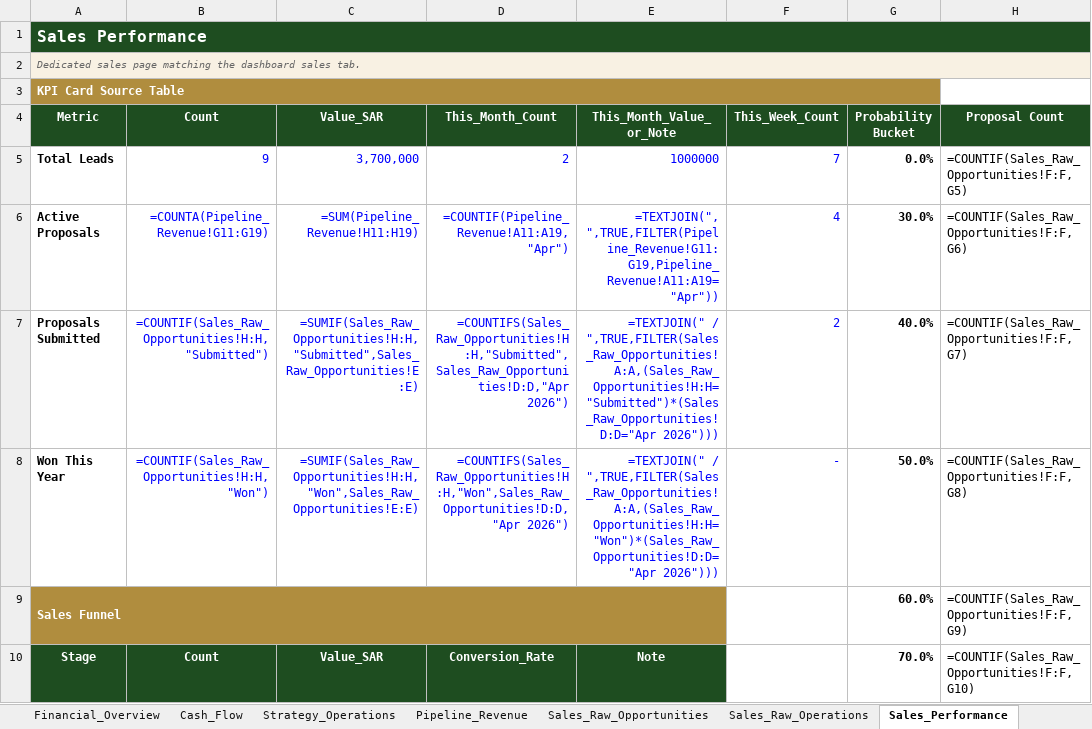
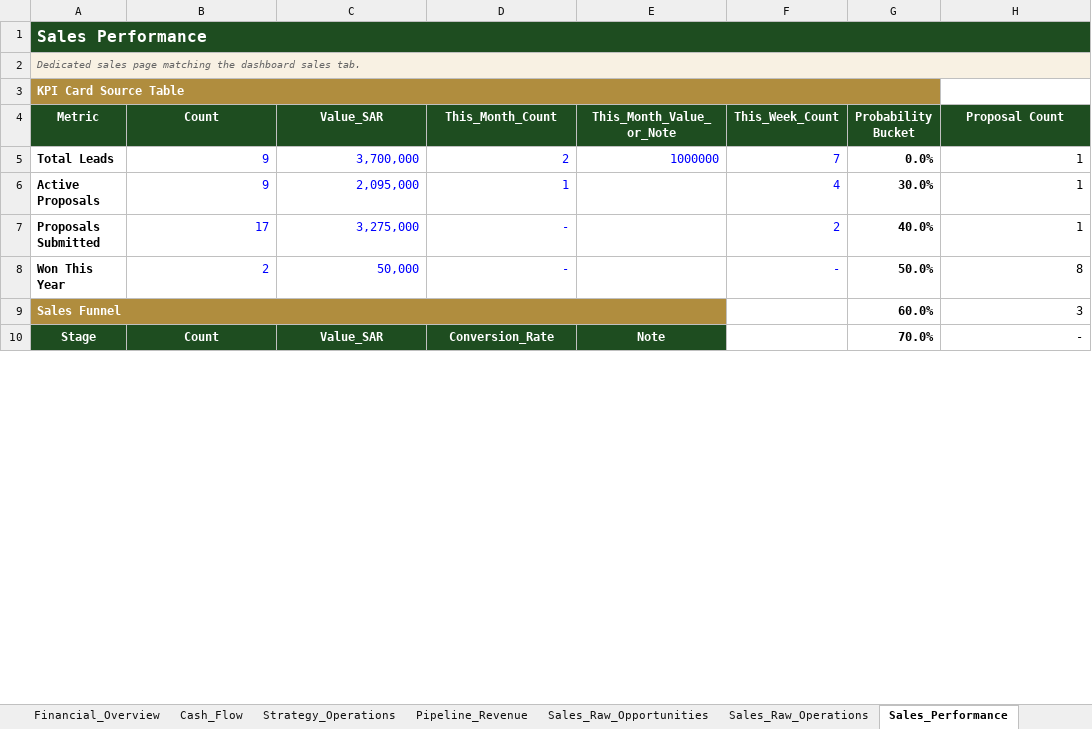
Before and after one commit to akamel969600-afk/Safa3, an Excel workbook: data.xlsx, sheet Sales_Performance, drawn as a sheet; only a part is shown; values as stored, in another font and other column widths than the file's, no borders; formulas without a stored value are shown as written; the diff covers the shown part only; the diff names each change by its address in the sheet, - before the commit and + after, or states it on an @@ line.

```diff
--- a/data.xlsx (sheet Sales_Performance)
+++ b/data.xlsx (sheet Sales_Performance)
-H5 (Proposal Count): =COUNTIF(Sales_Raw_Opportunities!F:F,G5)
+H5 (Proposal Count): 1
-B6 (Count): =COUNTA(Pipeline_Revenue!G11:G19)
+B6 (Count): 9
-C6 (Value_SAR): =SUM(Pipeline_Revenue!H11:H19)
+C6 (Value_SAR): 2,095,000
-D6 (This_Month_Count): =COUNTIF(Pipeline_Revenue!A11:A19,"Apr")
+D6 (This_Month_Count): 1
-E6 (This_Month_Value_or_Note): =TEXTJOIN(", ",TRUE,FILTER(Pipeline_Revenue!G11:G19,Pipeline_Revenue!A11:A19="Apr"))
+E6 (This_Month_Value_or_Note): (empty)
-H6 (Proposal Count): =COUNTIF(Sales_Raw_Opportunities!F:F,G6)
+H6 (Proposal Count): 1
-B7 (Count): =COUNTIF(Sales_Raw_Opportunities!H:H,"Submitted")
+B7 (Count): 17
-C7 (Value_SAR): =SUMIF(Sales_Raw_Opportunities!H:H,"Submitted",Sales_Raw_Opportunities!E:E)
+C7 (Value_SAR): 3,275,000
-D7 (This_Month_Count): =COUNTIFS(Sales_Raw_Opportunities!H:H,"Submitted",Sales_Raw_Opportunities!D:D,"Apr 2026")
+D7 (This_Month_Count): -
-E7 (This_Month_Value_or_Note): =TEXTJOIN(" / ",TRUE,FILTER(Sales_Raw_Opportunities!A:A,(Sales_Raw_Opportunities!H:H="Submitted")*(Sales_Raw_Opportunities!D:D="Apr 2026")))
+E7 (This_Month_Value_or_Note): (empty)
-H7 (Proposal Count): =COUNTIF(Sales_Raw_Opportunities!F:F,G7)
+H7 (Proposal Count): 1
-B8 (Count): =COUNTIF(Sales_Raw_Opportunities!H:H,"Won")
+B8 (Count): 2
-C8 (Value_SAR): =SUMIF(Sales_Raw_Opportunities!H:H,"Won",Sales_Raw_Opportunities!E:E)
+C8 (Value_SAR): 50,000
-D8 (This_Month_Count): =COUNTIFS(Sales_Raw_Opportunities!H:H,"Won",Sales_Raw_Opportunities!D:D,"Apr 2026")
+D8 (This_Month_Count): -
-E8 (This_Month_Value_or_Note): =TEXTJOIN(" / ",TRUE,FILTER(Sales_Raw_Opportunities!A:A,(Sales_Raw_Opportunities!H:H="Won")*(Sales_Raw_Opportunities!D:D="Apr 2026")))
+E8 (This_Month_Value_or_Note): (empty)
-H8 (Proposal Count): =COUNTIF(Sales_Raw_Opportunities!F:F,G8)
+H8 (Proposal Count): 8
-H9 (Proposal Count): =COUNTIF(Sales_Raw_Opportunities!F:F,G9)
+H9 (Proposal Count): 3
-H10 (Proposal Count): =COUNTIF(Sales_Raw_Opportunities!F:F,G10)
+H10 (Proposal Count): -
```
Also changed, not shown: 15 edited cells elsewhere in this sheet, sheet Cash_Flow, sheet Pipeline_Revenue, sheet Financial_Overview, sheet Sales_Raw_Opportunities, sheet Sales_Stage_Details, sheet Strategy_Operations.
